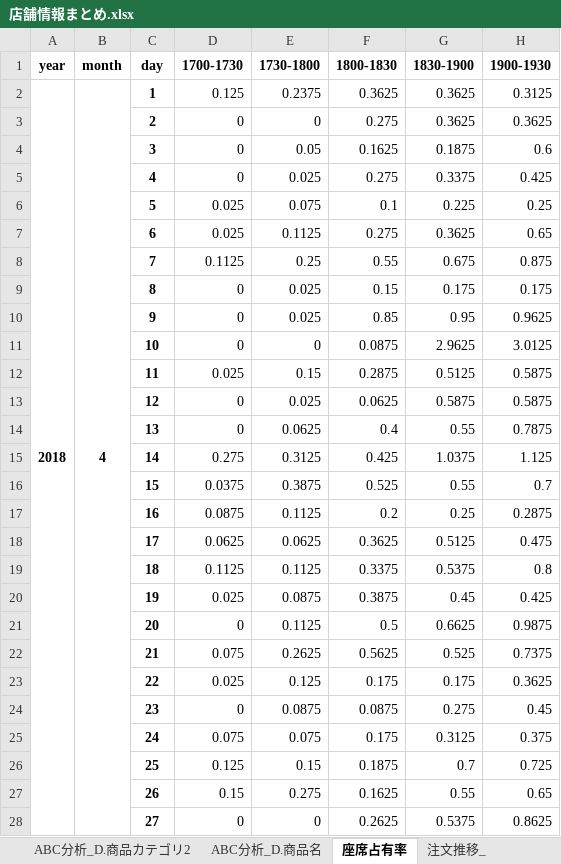
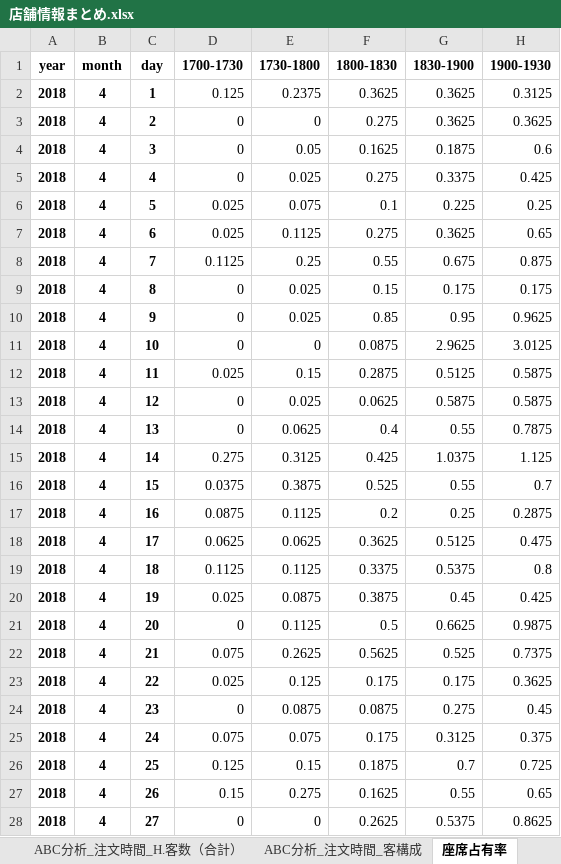
Before and after one commit to hayato-yasui/IzakayaSalesAnalysis, an Excel workbook: data/Output/定楽屋/店舗情報まとめ.xlsx, sheet 座席占有率, drawn as a sheet; only a part is shown; values as stored, in another font and other column widths than the file's, no borders; the diff covers the shown part only; the diff names each change by its address in the sheet, - before the commit and + after, or states it on an @@ line.

```diff
--- a/data/Output/定楽屋/店舗情報まとめ.xlsx (sheet 座席占有率)
+++ b/data/Output/定楽屋/店舗情報まとめ.xlsx (sheet 座席占有率)
-A2:A92 merged
-B2:B31 merged
-A3:A28 (year): (empty)
+A3:A28 (year): 2018
-B3:B28 (month): (empty)
+B3:B28 (month): 4
```
Also changed, not shown: 126 edited cells and merged cells elsewhere in this sheet, sheet ABC分析_注文時間_客構成, sheet ABC分析_注文時間_H.客数（合計）, sheet ABC分析_注文時間_D.商品カテゴリ2, sheet 月間売上, other sheet tabs, data/Output/うおにく/店舗情報まとめ.xlsx, data/Output/ぐるめ屋/店舗情報まとめ.xlsx, 13 other files.
